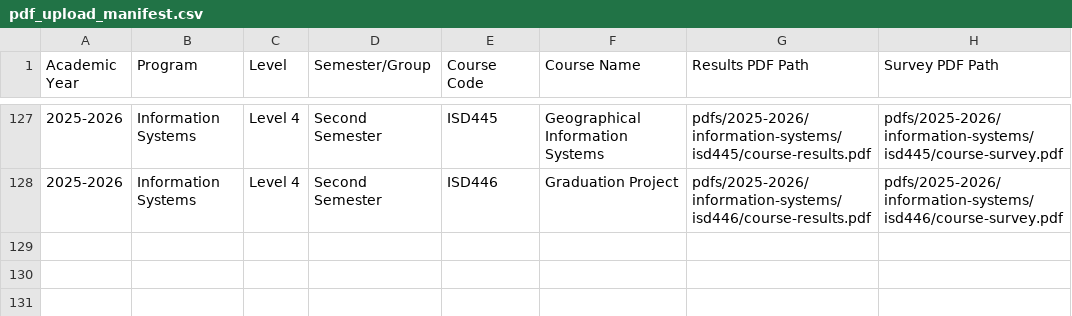
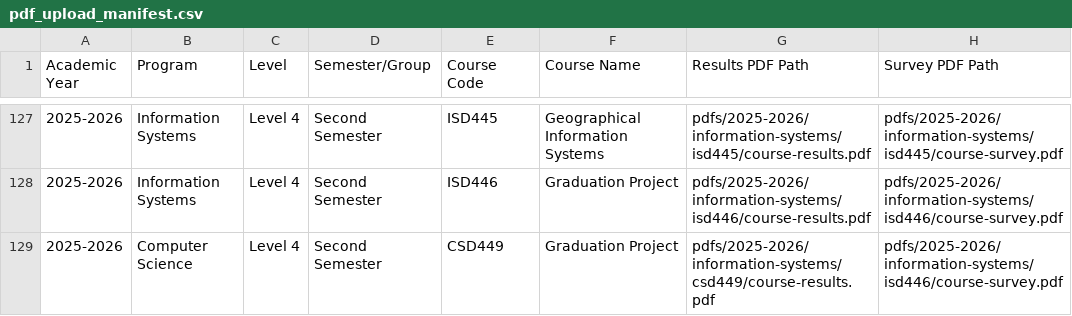
Before and after one commit to Gehadtaher-hub/Course_Reprts_2026_2027, a CSV file: pdf_upload_manifest.csv, drawn as a sheet; only a part is shown, gaps mark what is left out.

Commit message:
Update pdf_upload_manifest.csv

```diff
--- a/pdf_upload_manifest.csv
+++ b/pdf_upload_manifest.csv
@@ -128 +128,2 @@
 2025-2026,Information Systems,Level 4,Second Semester,ISD446,Graduation Project,pdfs/2025-2026/information-systems/isd446/course-results.pdf,pdfs/2025-2026/information-systems/isd446/course-survey.pdf
+2025-2026,Computer Science,Level 4,Second Semester,CSD449,Graduation Project,pdfs/2025-2026/information-systems/csd449/course-results.pdf,pdfs/2025-2026/information-systems/isd446/course-survey.pdf
```
